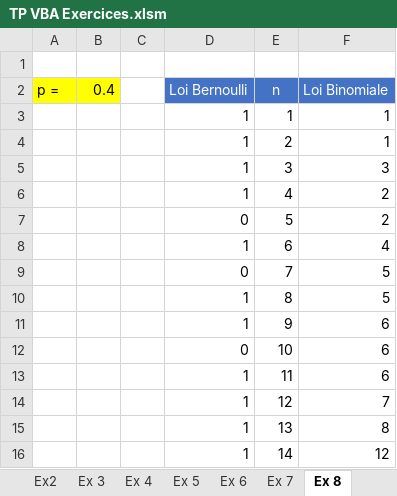
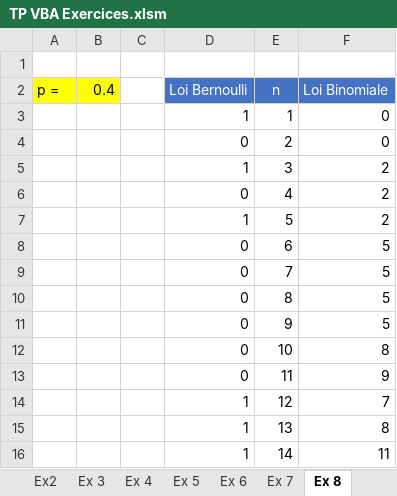
Before and after one commit to Raider26/VBA_Excel_Avance, an Excel workbook: Semaine 1/TP VBA Exercices.xlsm, sheet Ex 8, drawn as a sheet; values as stored, in another font and other column widths than the file's, no borders; removed rows and columns are numbered as before the commit, all else as after; the diff names each change by its address in the sheet, - before the commit and + after, or states it on an @@ line.

```diff
--- a/Semaine 1/TP VBA Exercices.xlsm (sheet Ex 8)
+++ b/Semaine 1/TP VBA Exercices.xlsm (sheet Ex 8)
-F3 (Loi Binomiale): 1
+F3 (Loi Binomiale): 0
-row 4:  |  |  | 1 | 2 | 1
+row 4:  |  |  | 0 | 2 | 0
-F5 (Loi Binomiale): 3
+F5 (Loi Binomiale): 2
-D6 (Loi Bernoulli): 1
+D6 (Loi Bernoulli): 0
-D7 (Loi Bernoulli): 0
+D7 (Loi Bernoulli): 1
-row 8:  |  |  | 1 | 6 | 4
+row 8:  |  |  | 0 | 6 | 5
-D10 (Loi Bernoulli): 1
+D10 (Loi Bernoulli): 0
-row 11:  |  |  | 1 | 9 | 6
+row 11:  |  |  | 0 | 9 | 5
-F12 (Loi Binomiale): 6
+F12 (Loi Binomiale): 8
-row 13:  |  |  | 1 | 11 | 6
+row 13:  |  |  | 0 | 11 | 9
-F16 (Loi Binomiale): 12
+F16 (Loi Binomiale): 11
```
Also changed, not shown: sheet Ex 10, sheet Ex 3, sheet Ex 6, sheet Ex 4, sheet Ex 11, sheet Ex 9, formulas that keep their value, Semaine 1/TP6.xlsx, Semaine 2/Ex17.xlsm, 1 other file.
